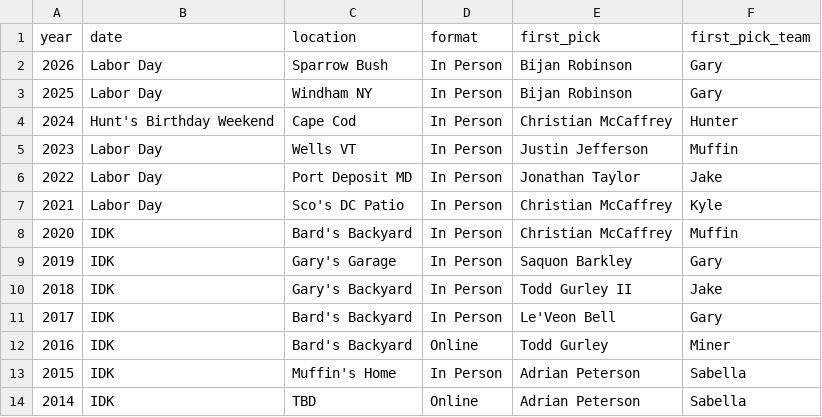
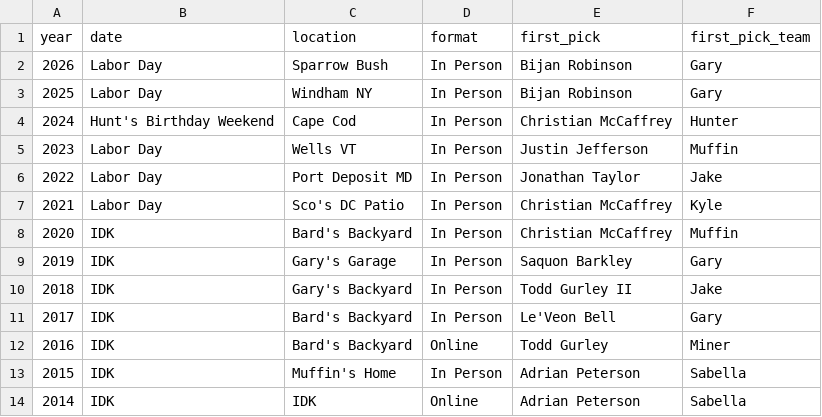
Before and after one commit to cravisjuice18-25/krusty-krab-league-site, a CSV file: data/drafts.csv, drawn as a sheet.

Commit message:
Update drafts.csv

```diff
--- a/data/drafts.csv
+++ b/data/drafts.csv
@@ -13,2 +13,2 @@ year,date,location,format,first_pick,first_pick_team
 2015,IDK,Muffin's Home,In Person,Adrian Peterson,Sabella
-2014,IDK,TBD,Online,Adrian Peterson,Sabella
+2014,IDK,IDK,Online,Adrian Peterson,Sabella
```
